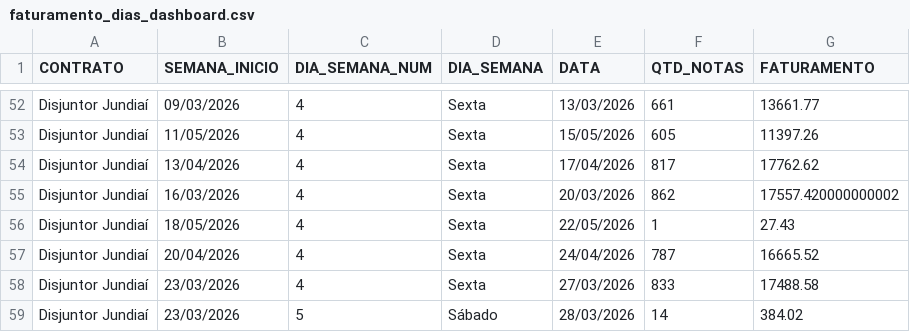
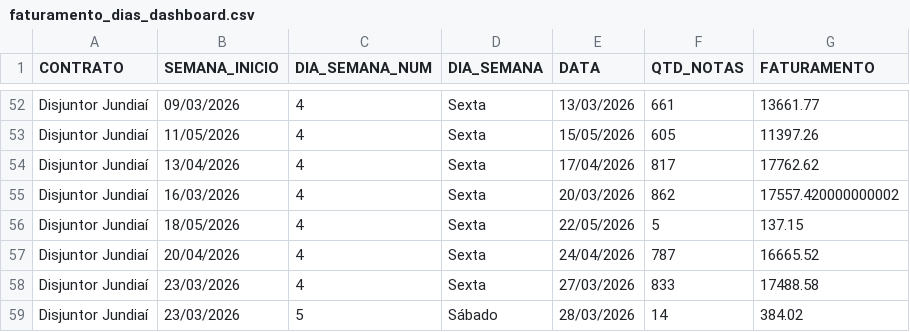
Before and after one commit to irensegabrieel/painel-faturamento, a CSV file: dashboard/faturamento_dias_dashboard.csv, drawn as a sheet; only a part is shown, gaps mark what is left out.

Commit message:
Atualiza dashboard: faturamento_dias_dashboard.csv

```diff
--- a/dashboard/faturamento_dias_dashboard.csv
+++ b/dashboard/faturamento_dias_dashboard.csv
@@ -55,3 +55,3 @@ Disjuntor Jundiaí;13/04/2026;4;Sexta;17/04/2026;817;17762.62
 Disjuntor Jundiaí;16/03/2026;4;Sexta;20/03/2026;862;17557.420000000002
-Disjuntor Jundiaí;18/05/2026;4;Sexta;22/05/2026;1;27.43
+Disjuntor Jundiaí;18/05/2026;4;Sexta;22/05/2026;5;137.15
 Disjuntor Jundiaí;20/04/2026;4;Sexta;24/04/2026;787;16665.52
```
